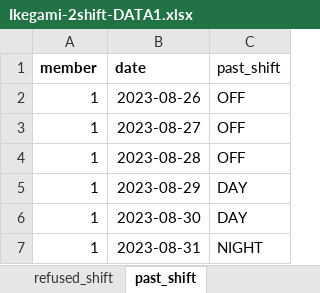
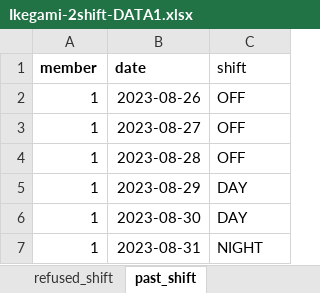
Before and after one commit to AI448/Normalized_Ikegami-2shift-DATA1, an Excel workbook: Ikegami-2shift-DATA1.xlsx, sheet past_shift, drawn as a sheet; only a part is shown; values as stored, in another font and other column widths than the file's, no borders; charts and pictures not drawn; the diff names each change by its address in the sheet, - before the commit and + after, or states it on an @@ line.

```diff
--- a/Ikegami-2shift-DATA1.xlsx (sheet past_shift)
+++ b/Ikegami-2shift-DATA1.xlsx (sheet past_shift)
-C1: past_shift
+C1: shift
```
Also changed, not shown: sheet request_shift, 2 other files.
